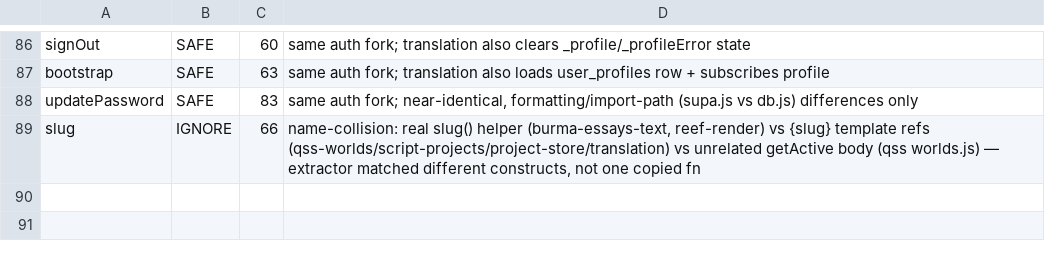
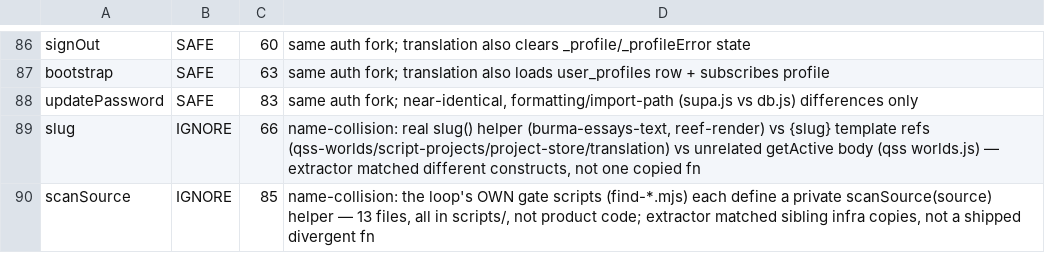
Before and after one commit to parleypott/mycoldmars-, a TSV file: scripts/divergence-triage.tsv, drawn as a sheet; only a part is shown, gaps mark what is left out; the diff names each change by its address in the sheet, - before the commit and + after, or states it on an @@ line.

Commit message:
scripts: mark scanSource IGNORE in divergence ledger (gate-script name collision, not product code)

```diff
--- a/scripts/divergence-triage.tsv
+++ b/scripts/divergence-triage.tsv
+row 90: scanSource | IGNORE | 85 | name-collision: the loop's OWN gate scripts (find-*.mjs) each define a private scanSource(source) helper — 13 files, all in scripts/, not product code; extractor matched sibling infra copies, not a shipped divergent fn
```
